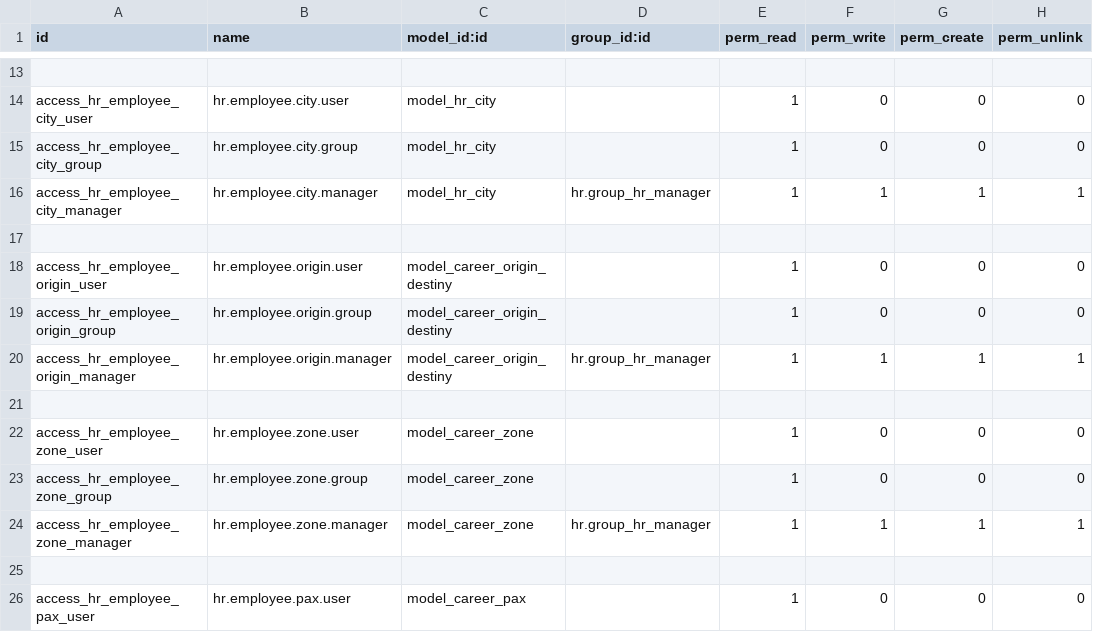
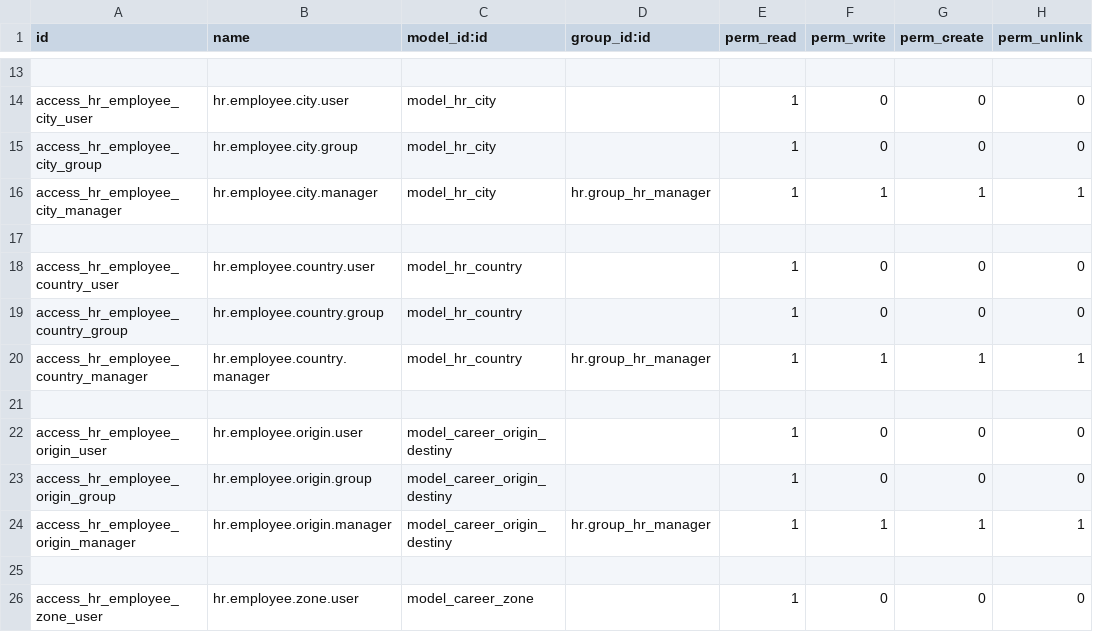
Before and after one commit to jjscarafia/modulos_odoo, a CSV file: modifications_odoo_10/security/ir.model.access.csv, drawn as a sheet; only a part is shown, gaps mark what is left out; the shorter side is filled out with more unchanged rows.

Commit message:
Actualización de modelos

```diff
--- a/modifications_odoo_10/security/ir.model.access.csv
+++ b/modifications_odoo_10/security/ir.model.access.csv
@@ -17,2 +17,6 @@ access_hr_employee_city_manager,hr.employee.city.manager,model_hr_city,hr.group_
 
+access_hr_employee_country_user,hr.employee.country.user,model_hr_country,,1,0,0,0
+access_hr_employee_country_group,hr.employee.country.group,model_hr_country,,1,0,0,0
+access_hr_employee_country_manager,hr.employee.country.manager,model_hr_country,hr.group_hr_manager,1,1,1,1
+
 access_hr_employee_origin_user,hr.employee.origin.user,model_career_origin_destiny,,1,0,0,0
```
Also changed, not shown: 16 other files.
